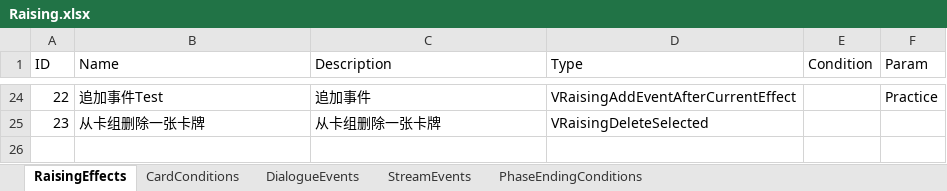
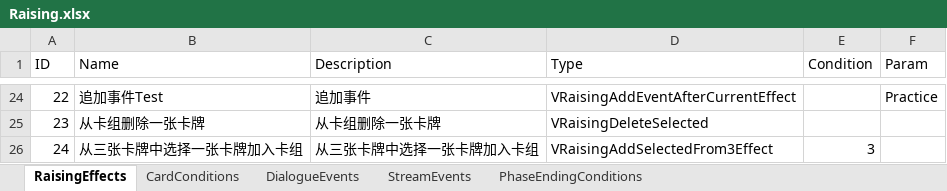
Before and after one commit to MHProtein/VTuberSim, an Excel workbook: Assets/StreamingAssets/Configurations/Raising.xlsx, sheet RaisingEffects, drawn as a sheet; only a part is shown, gaps mark what is left out; values as stored, in another font and other column widths than the file's, no borders; the diff names each change by its address in the sheet, - before the commit and + after, or states it on an @@ line.

```diff
--- a/Assets/StreamingAssets/Configurations/Raising.xlsx (sheet RaisingEffects)
+++ b/Assets/StreamingAssets/Configurations/Raising.xlsx (sheet RaisingEffects)
+row 26: 24 | 从三张卡牌中选择一张卡牌加入卡组 | 从三张卡牌中选择一张卡牌加入卡组 | VRaisingAddSelectedFrom3Effect | 3
```
Also changed, not shown: sheet DialogueEvents, sheet StreamEvents, Assets/StreamingAssets/Configurations/Cards.xlsx, 3 other files.
